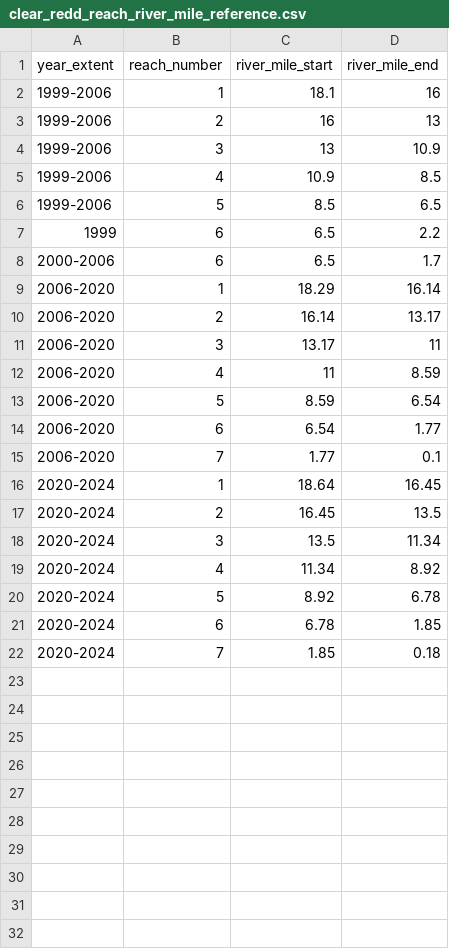
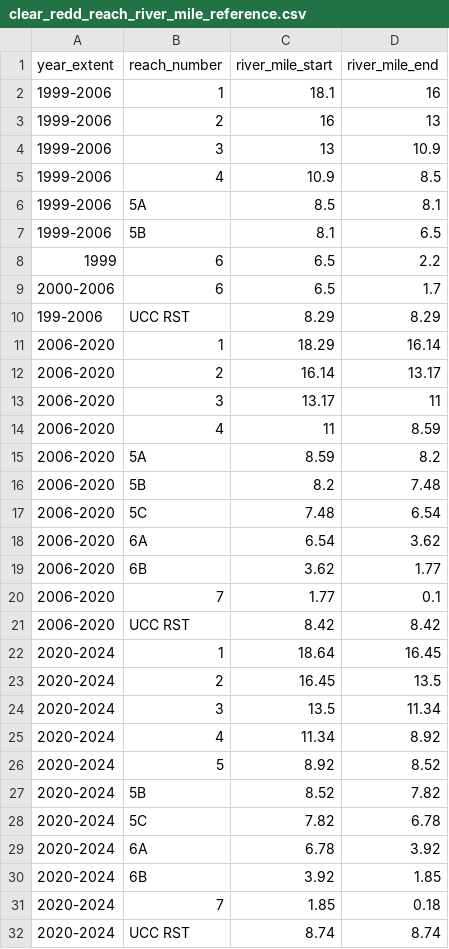
Before and after one commit to SRJPE/jpe-clear-adult-edi, a CSV file: data/clear_redd_reach_river_mile_reference.csv, drawn as a sheet.

Commit message:
updates reach river mile references

```diff
--- a/data/clear_redd_reach_river_mile_reference.csv
+++ b/data/clear_redd_reach_river_mile_reference.csv
@@ -5,5 +5,7 @@ year_extent,reach_number,river_mile_start,river_mile_end
 1999-2006,4,10.9,8.5
-1999-2006,5,8.5,6.5
+1999-2006,5A,8.5,8.1
+1999-2006,5B,8.1,6.5
 1999,6,6.5,2.2
 2000-2006,6,6.5,1.7
+199-2006,UCC RST,8.29,8.29
 2006-2020,1,18.29,16.14
@@ -12,5 +14,9 @@ year_extent,reach_number,river_mile_start,river_mile_end
 2006-2020,4,11,8.59
-2006-2020,5,8.59,6.54
-2006-2020,6,6.54,1.77
+2006-2020,5A,8.59,8.2
+2006-2020,5B,8.2,7.48
+2006-2020,5C,7.48,6.54
+2006-2020,6A,6.54,3.62
+2006-2020,6B,3.62,1.77
 2006-2020,7,1.77,0.1
+2006-2020,UCC RST,8.42,8.42
 2020-2024,1,18.64,16.45
@@ -19,4 +25,8 @@ year_extent,reach_number,river_mile_start,river_mile_end
 2020-2024,4,11.34,8.92
-2020-2024,5,8.92,6.78
-2020-2024,6,6.78,1.85
+2020-2024,5,8.92,8.52
+2020-2024,5B,8.52,7.82
+2020-2024,5C,7.82,6.78
+2020-2024,6A,6.78,3.92
+2020-2024,6B,3.92,1.85
 2020-2024,7,1.85,0.18
+2020-2024,UCC RST,8.74,8.74
```
Also changed, not shown: 2 other files.
